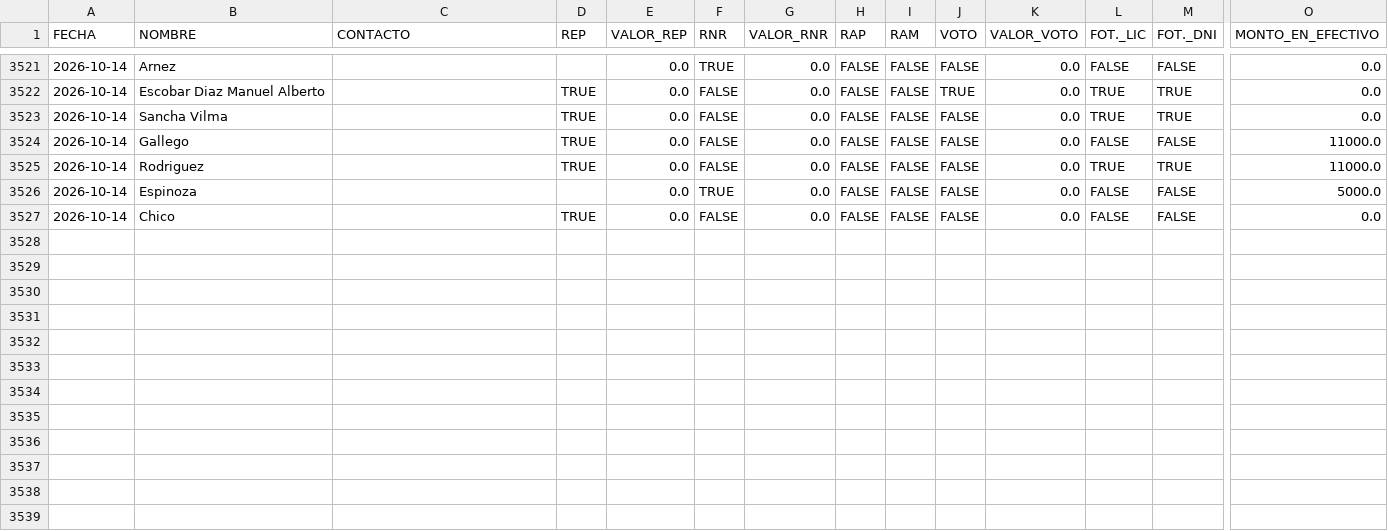
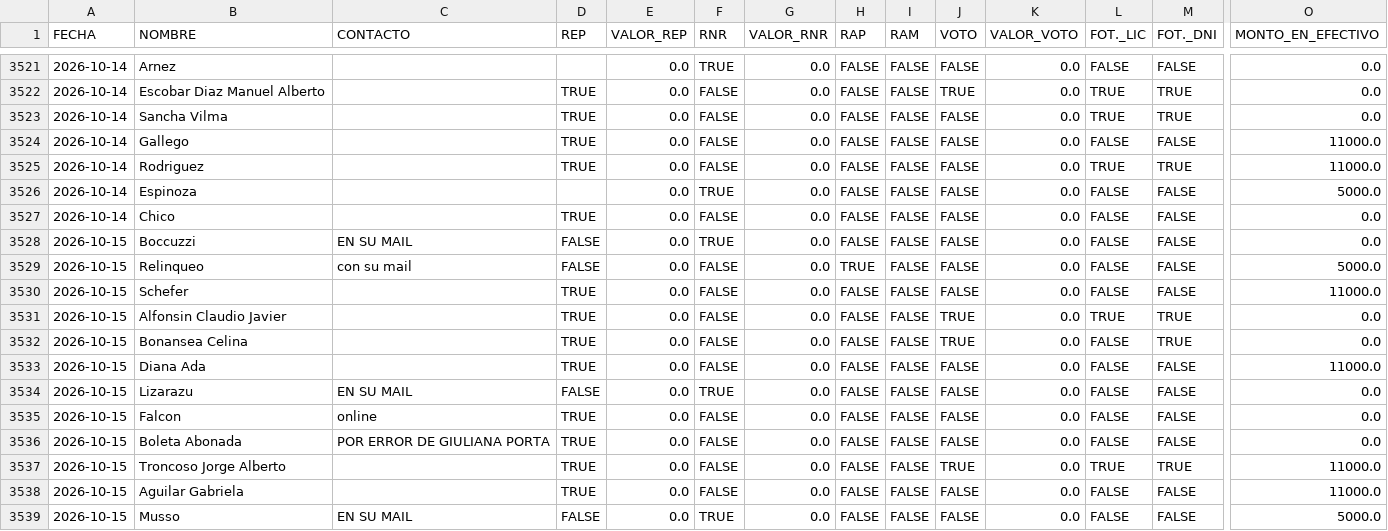
Before and after one commit to marianellaveronicacarrasco/signos_analisis_excel, a CSV file: data_papeles.csv, drawn as a sheet; only a part is shown, gaps mark what is left out; rows hold the shown columns only; the diff names each change by its address in the sheet, - before the commit and + after, or states it on an @@ line.

```diff
--- a/data_papeles.csv
+++ b/data_papeles.csv
+row 3528: 2026-10-15 | Boccuzzi | EN SU MAIL | FALSE | 0.0 | TRUE | 0.0 | FALSE | FALSE | FALSE | 0.0 | FALSE | FALSE | 0.0
+row 3529: 2026-10-15 | Relinqueo | con su mail | FALSE | 0.0 | FALSE | 0.0 | TRUE | FALSE | FALSE | 0.0 | FALSE | FALSE | 5000.0
+row 3530: 2026-10-15 | Schefer |  | TRUE | 0.0 | FALSE | 0.0 | FALSE | FALSE | FALSE | 0.0 | FALSE | FALSE | 11000.0
+row 3531: 2026-10-15 | Alfonsin Claudio Javier |  | TRUE | 0.0 | FALSE | 0.0 | FALSE | FALSE | TRUE | 0.0 | TRUE | TRUE | 0.0
+row 3532: 2026-10-15 | Bonansea Celina |  | TRUE | 0.0 | FALSE | 0.0 | FALSE | FALSE | TRUE | 0.0 | FALSE | TRUE | 0.0
+row 3533: 2026-10-15 | Diana Ada |  | TRUE | 0.0 | FALSE | 0.0 | FALSE | FALSE | FALSE | 0.0 | FALSE | FALSE | 11000.0
+row 3534: 2026-10-15 | Lizarazu | EN SU MAIL | FALSE | 0.0 | TRUE | 0.0 | FALSE | FALSE | FALSE | 0.0 | FALSE | FALSE | 0.0
+row 3535: 2026-10-15 | Falcon | online | TRUE | 0.0 | FALSE | 0.0 | FALSE | FALSE | FALSE | 0.0 | FALSE | FALSE | 0.0
+row 3536: 2026-10-15 | Boleta Abonada | POR ERROR DE GIULIANA PORTA | TRUE | 0.0 | FALSE | 0.0 | FALSE | FALSE | FALSE | 0.0 | FALSE | FALSE | 0.0
+row 3537: 2026-10-15 | Troncoso Jorge Alberto |  | TRUE | 0.0 | FALSE | 0.0 | FALSE | FALSE | TRUE | 0.0 | TRUE | TRUE | 11000.0
+row 3538: 2026-10-15 | Aguilar Gabriela |  | TRUE | 0.0 | FALSE | 0.0 | FALSE | FALSE | FALSE | 0.0 | FALSE | FALSE | 11000.0
+row 3539: 2026-10-15 | Musso | EN SU MAIL | FALSE | 0.0 | TRUE | 0.0 | FALSE | FALSE | FALSE | 0.0 | FALSE | FALSE | 5000.0
```
Also changed, not shown: 1 other file.
